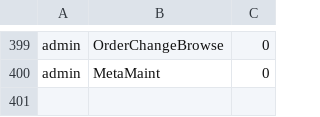
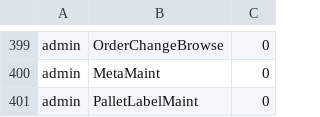
Before and after one commit to karandhot/blueseer, a CSV file: sf/data/en/permmstr.csv, drawn as a sheet; only a part is shown, gaps mark what is left out; the diff names each change by its address in the sheet, - before the commit and + after, or states it on an @@ line.

```diff
--- a/sf/data/en/permmstr.csv
+++ b/sf/data/en/permmstr.csv
+row 401: admin | PalletLabelMaint | 0
```
Also changed, not shown: sf/data/en/menumstr.csv, sf/data/en/menutree.csv, 7 other files.
